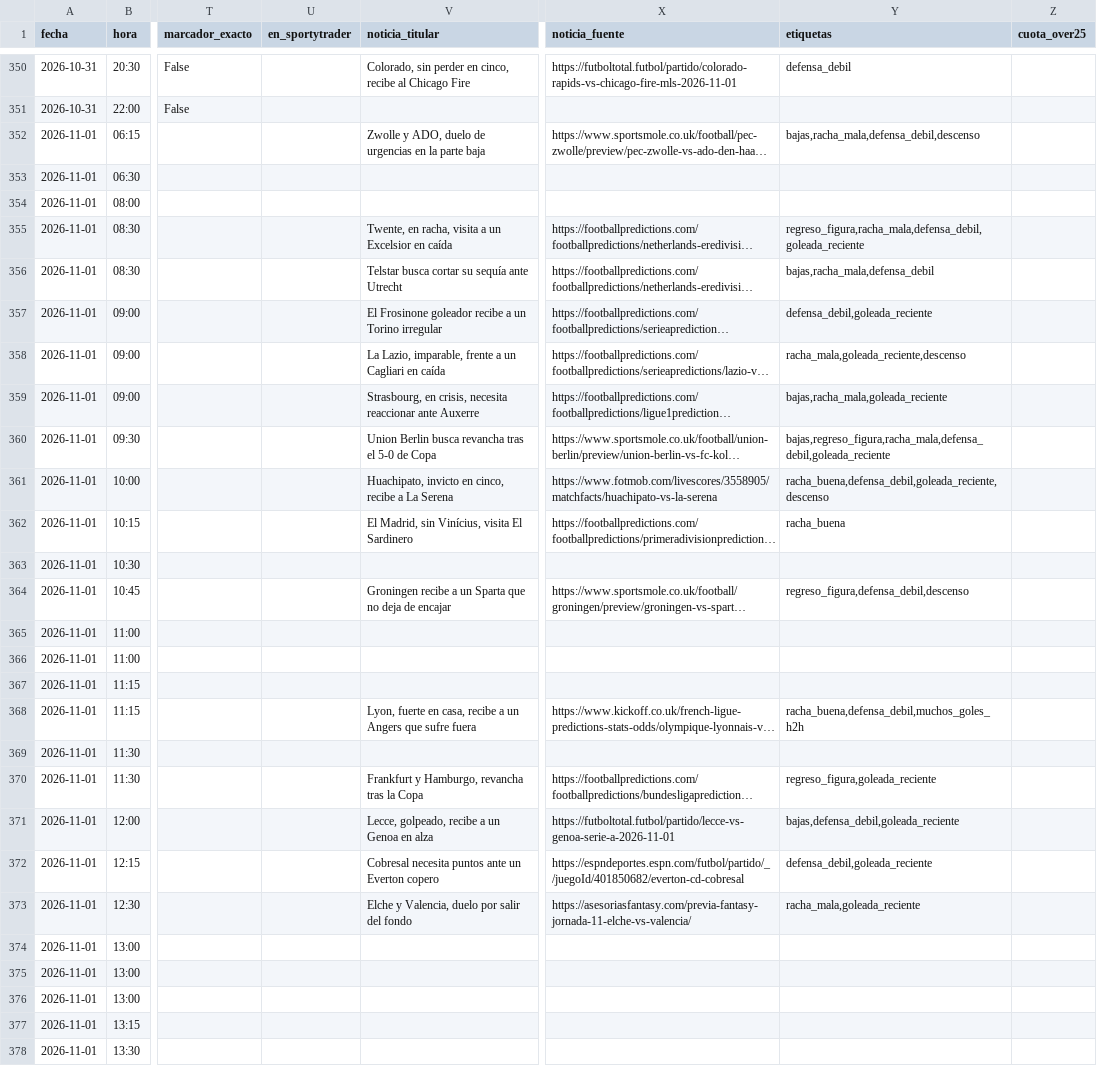
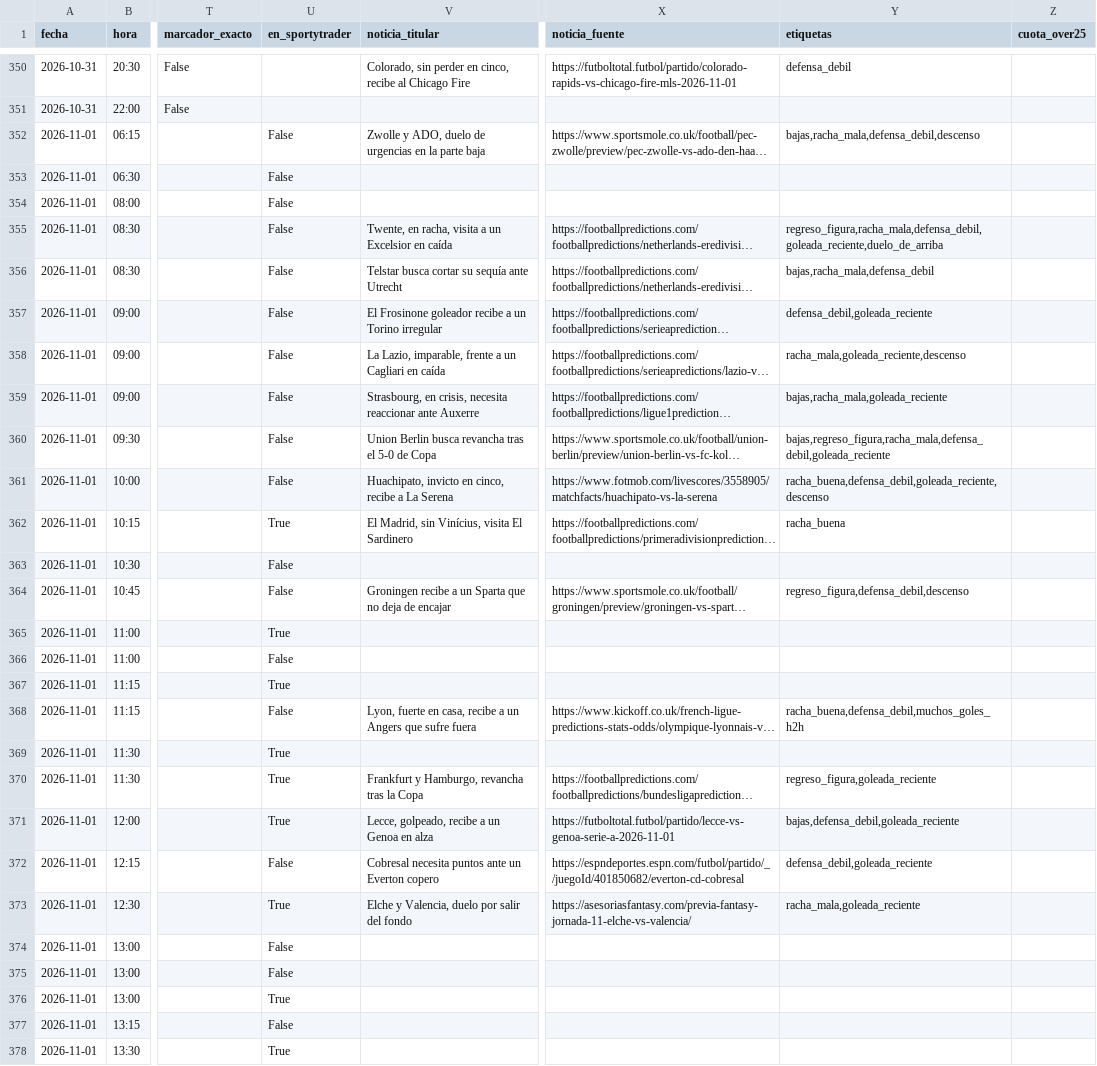
Before and after one commit to novagroupoficial-cloud/gol-elite-pro-portal, a CSV file: tools/kaizen/historial_partidos.csv, drawn as a sheet; only a part is shown, gaps mark what is left out; long unchanged cells end in …; the diff covers the shown part only; the diff names each change by its address in the sheet, - before the commit and + after, or states it on an @@ line.

```diff
--- a/tools/kaizen/historial_partidos.csv
+++ b/tools/kaizen/historial_partidos.csv
-U352:U361 (en_sportytrader): (empty)
+U352:U361 (en_sportytrader): False
-Y355 (etiquetas): regreso_figura,racha_mala,defensa_debil,goleada_reciente
+Y355 (etiquetas): regreso_figura,racha_mala,defensa_debil,goleada_reciente,duelo_de_arriba
-U362 (en_sportytrader): (empty)
+U362 (en_sportytrader): True
-U363:U364 (en_sportytrader): (empty)
+U363:U364 (en_sportytrader): False
-U365 (en_sportytrader): (empty)
+U365 (en_sportytrader): True
-U366 (en_sportytrader): (empty)
+U366 (en_sportytrader): False
-U367 (en_sportytrader): (empty)
+U367 (en_sportytrader): True
-U368 (en_sportytrader): (empty)
+U368 (en_sportytrader): False
-U369:U371 (en_sportytrader): (empty)
+U369:U371 (en_sportytrader): True
-U372 (en_sportytrader): (empty)
+U372 (en_sportytrader): False
-U373 (en_sportytrader): (empty)
+U373 (en_sportytrader): True
-U374:U375 (en_sportytrader): (empty)
+U374:U375 (en_sportytrader): False
-U376 (en_sportytrader): (empty)
+U376 (en_sportytrader): True
-U377 (en_sportytrader): (empty)
+U377 (en_sportytrader): False
-U378 (en_sportytrader): (empty)
+U378 (en_sportytrader): True
```
Also changed, not shown: 32 edited cells elsewhere in this file, 6 other files.
